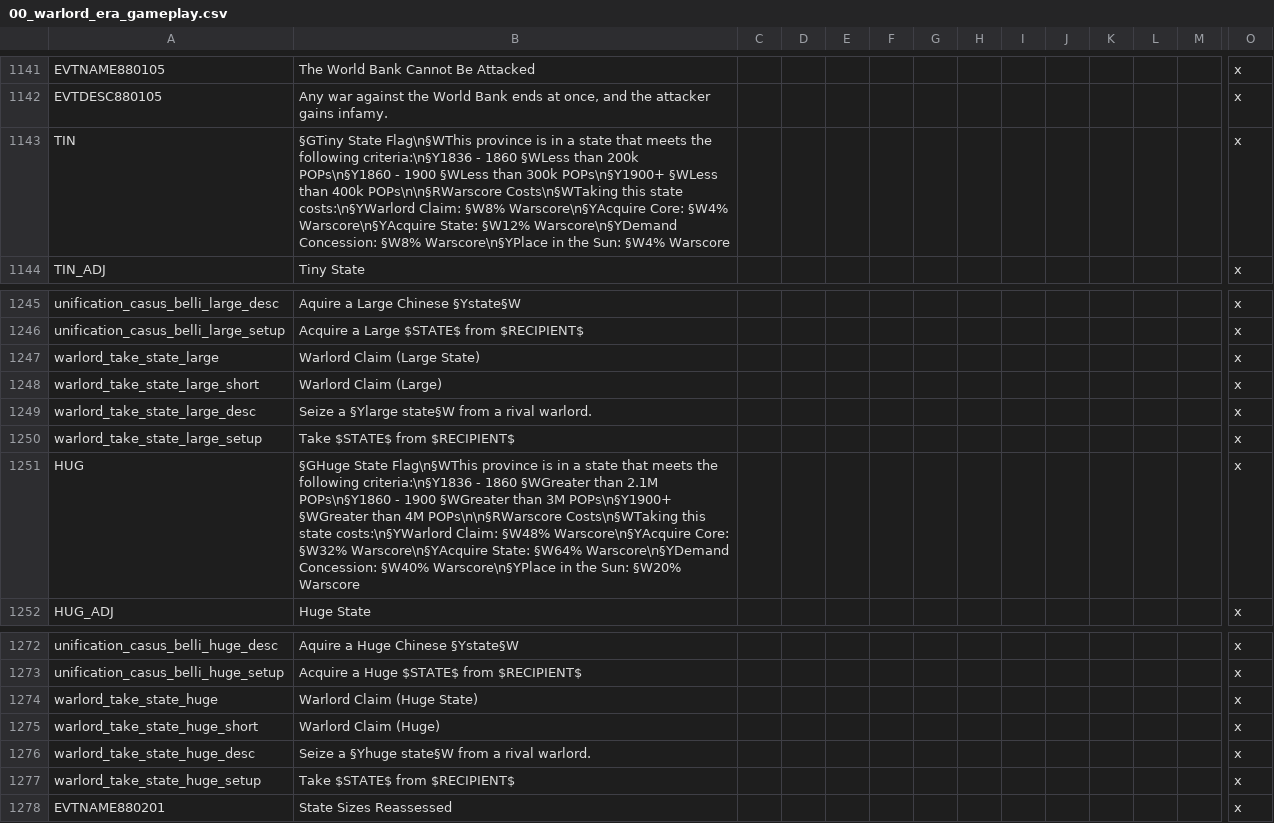
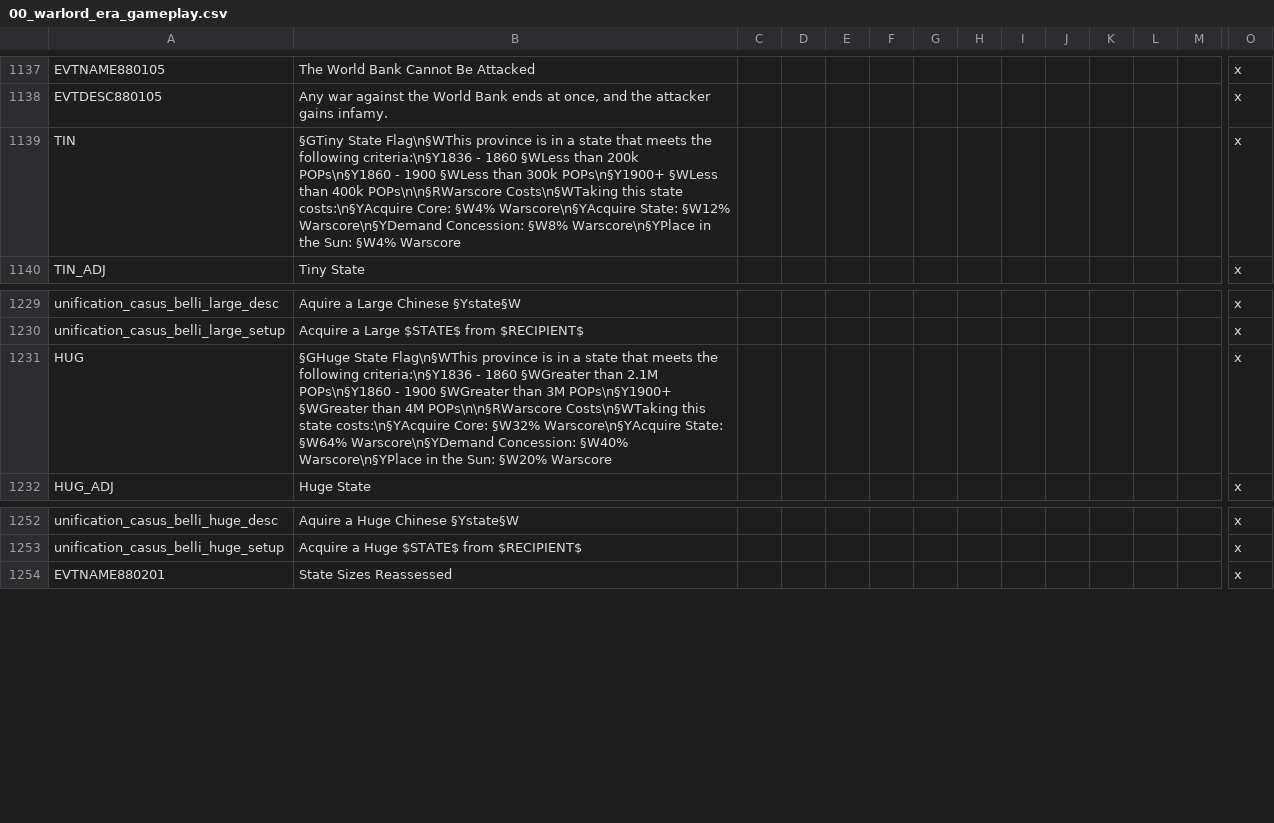
Before and after one commit to daawsum/Jenson-Huangs-Great-Game, a CSV file: Warlord Era/localisation/00_warlord_era_gameplay.csv, drawn as a sheet; only a part is shown, gaps mark what is left out; removed rows and columns are numbered as before the commit, all else as after; rows hold the shown columns only; the diff covers the shown part only; the diff names each change by its address in the sheet, - before the commit and + after, or states it on an @@ line.

```diff
--- a/Warlord Era/localisation/00_warlord_era_gameplay.csv
+++ b/Warlord Era/localisation/00_warlord_era_gameplay.csv
-B1139: …this state costs:\n§YWarlord Claim: §W8% Warscore\n§YAcquire Core: §W4%…
+B1139: …this state costs:\n§YAcquire Core: §W4%…
-row 1247: warlord_take_state_large | Warlord Claim (Large State) |  |  |  |  |  |  |  |  |  |  |  | x
-row 1248: warlord_take_state_large_short | Warlord Claim (Large) |  |  |  |  |  |  |  |  |  |  |  | x
-row 1249: warlord_take_state_large_desc | Seize a §Ylarge state§W from a rival warlord. |  |  |  |  |  |  |  |  |  |  |  | x
-row 1250: warlord_take_state_large_setup | Take $STATE$ from $RECIPIENT$ |  |  |  |  |  |  |  |  |  |  |  | x
-B1231: …this state costs:\n§YWarlord Claim: §W48% Warscore\n§YAcquire Core: §W32%…
+B1231: …this state costs:\n§YAcquire Core: §W32%…
-row 1274: warlord_take_state_huge | Warlord Claim (Huge State) |  |  |  |  |  |  |  |  |  |  |  | x
-row 1275: warlord_take_state_huge_short | Warlord Claim (Huge) |  |  |  |  |  |  |  |  |  |  |  | x
-row 1276: warlord_take_state_huge_desc | Seize a §Yhuge state§W from a rival warlord. |  |  |  |  |  |  |  |  |  |  |  | x
-row 1277: warlord_take_state_huge_setup | Take $STATE$ from $RECIPIENT$ |  |  |  |  |  |  |  |  |  |  |  | x
```
Also changed, not shown: 16 removed rows and 3 edited cells elsewhere in this file, 10 other files.
